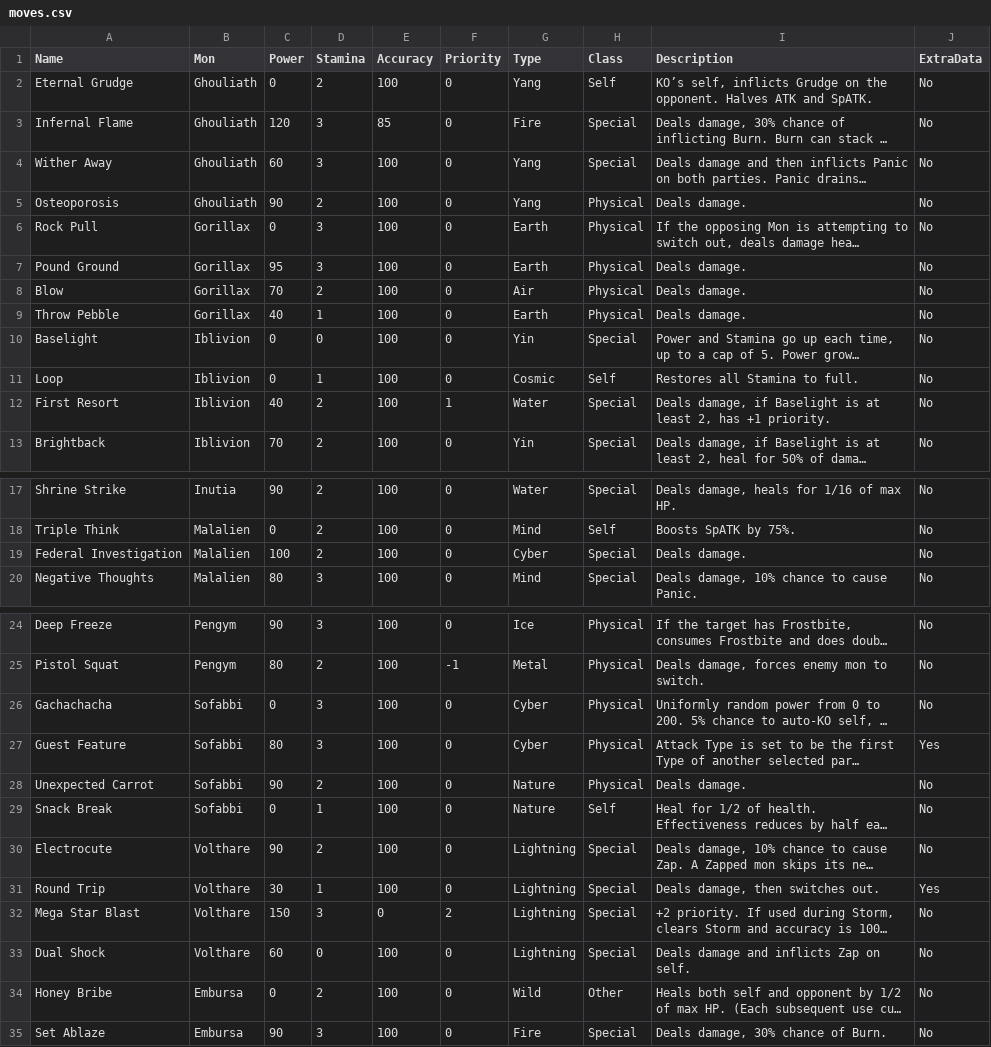
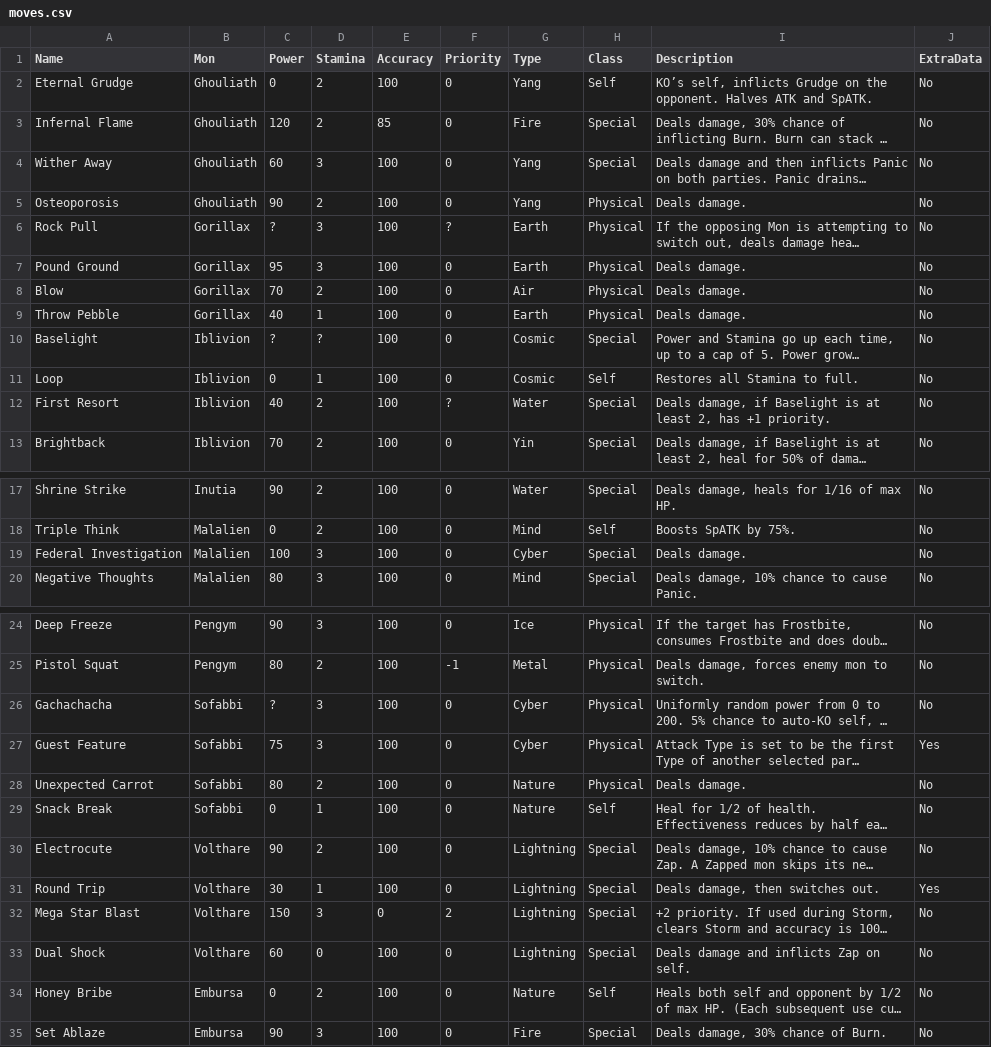
Before and after one commit to sudo-owen/chomp, a CSV file: drool/moves.csv, drawn as a sheet; only a part is shown, gaps mark what is left out; long unchanged cells end in …; the diff names each change by its address in the sheet, - before the commit and + after, or states it on an @@ line.

```diff
--- a/drool/moves.csv
+++ b/drool/moves.csv
-D3 (Stamina): 3
+D3 (Stamina): 2
-C6 (Power): 0
+C6 (Power): ?
-F6 (Priority): 0
+F6 (Priority): ?
-C10 (Power): 0
+C10 (Power): ?
-D10 (Stamina): 0
+D10 (Stamina): ?
-G10 (Type): Yin
+G10 (Type): Cosmic
-F12 (Priority): 1
+F12 (Priority): ?
-D19 (Stamina): 2
+D19 (Stamina): 3
-C26 (Power): 0
+C26 (Power): ?
-C27 (Power): 80
+C27 (Power): 75
-C28 (Power): 90
+C28 (Power): 80
-G34 (Type): Wild
+G34 (Type): Nature
-H34 (Class): Other
+H34 (Class): Self
```
Also changed, not shown: drool/mons.csv, 11 other files.
